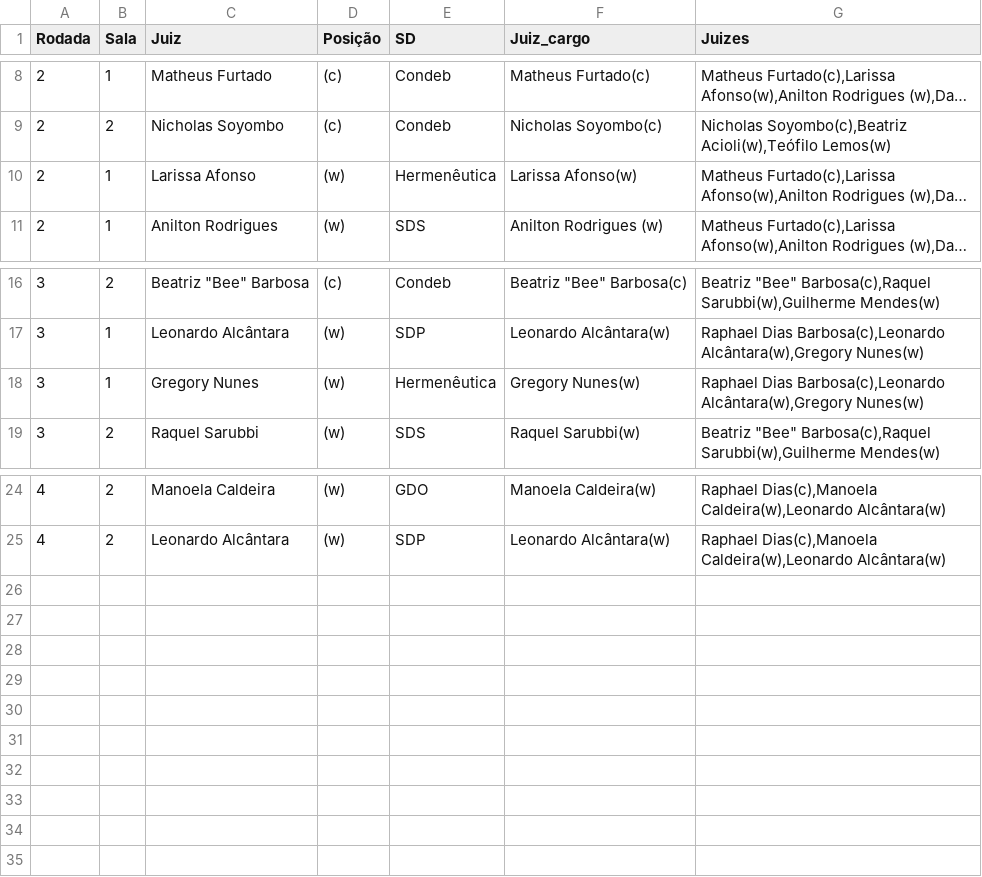
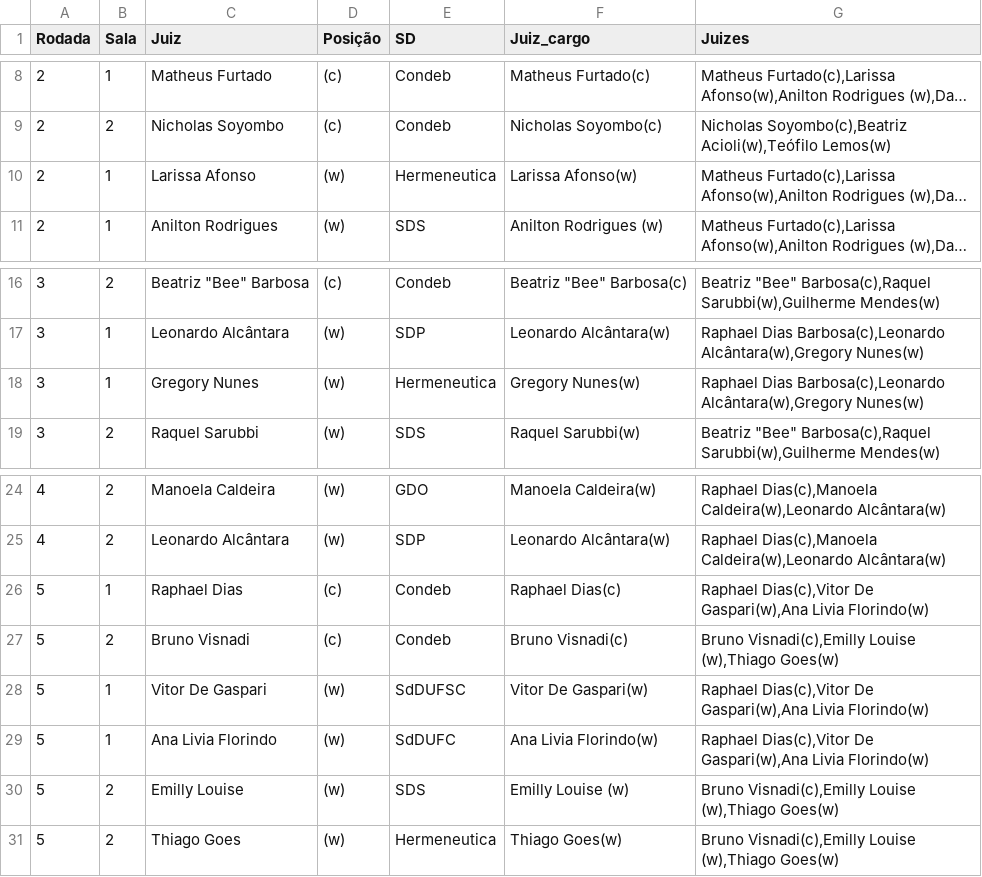
Before and after one commit to Raphael-Dias-UFRJ/torneio_sociedades, a CSV file: data/Registro_CNDC - TdS_Juizes.csv, drawn as a sheet; only a part is shown, gaps mark what is left out; long unchanged cells end in …; the diff names each change by its address in the sheet, - before the commit and + after, or states it on an @@ line.

```diff
--- a/data/Registro_CNDC - TdS_Juizes.csv
+++ b/data/Registro_CNDC - TdS_Juizes.csv
-E10 (SD): Hermenêutica
+E10 (SD): Hermeneutica
-E18 (SD): Hermenêutica
+E18 (SD): Hermeneutica
+row 26: 5 | 1 | Raphael Dias | (c) | Condeb | Raphael Dias(c) | Raphael Dias(c),Vitor De Gaspari(w),Ana Livia Florindo(w)
+row 27: 5 | 2 | Bruno Visnadi | (c) | Condeb | Bruno Visnadi(c) | Bruno Visnadi(c),Emilly Louise (w),Thiago Goes(w)
+row 28: 5 | 1 | Vitor De Gaspari | (w) | SdDUFSC | Vitor De Gaspari(w) | Raphael Dias(c),Vitor De Gaspari(w),Ana Livia Florindo(w)
+row 29: 5 | 1 | Ana Livia Florindo | (w) | SdDUFC | Ana Livia Florindo(w) | Raphael Dias(c),Vitor De Gaspari(w),Ana Livia Florindo(w)
+row 30: 5 | 2 | Emilly Louise | (w) | SDS | Emilly Louise (w) | Bruno Visnadi(c),Emilly Louise (w),Thiago Goes(w)
+row 31: 5 | 2 | Thiago Goes | (w) | Hermeneutica | Thiago Goes(w) | Bruno Visnadi(c),Emilly Louise (w),Thiago Goes(w)
```
Also changed, not shown: data/Registro_CNDC - TdS_Delegações.csv, data/Registro_CNDC - TdS_Resultados.csv, 1 other file.
